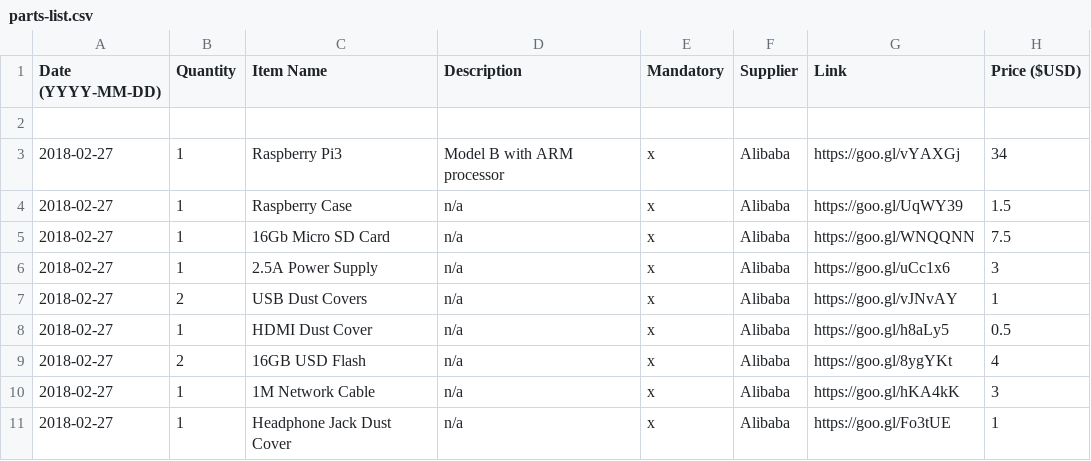
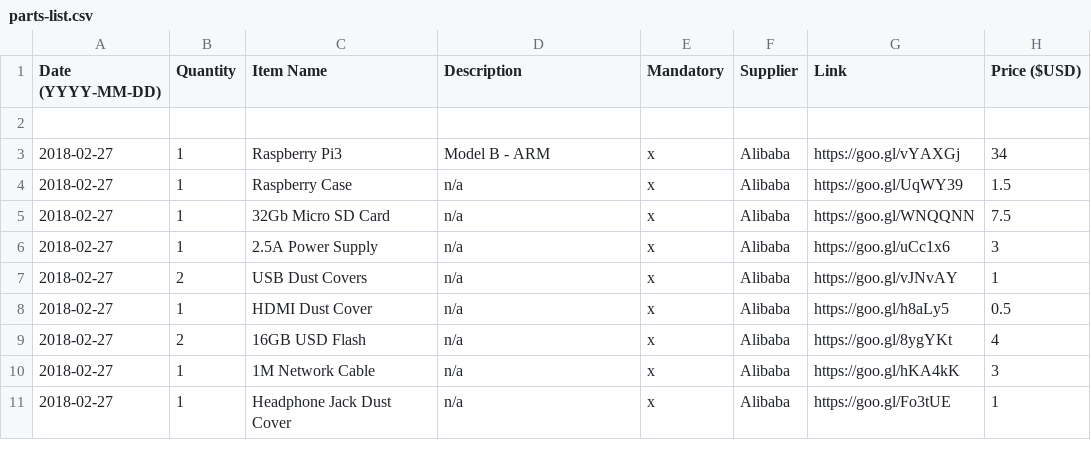
Before and after one commit to unclehowell/os.hotspotbnb.com, a CSV file: parts-list.csv, drawn as a sheet.

Commit message:
Update parts-list.csv

```diff
--- a/parts-list.csv
+++ b/parts-list.csv
@@ -2,5 +2,5 @@ Date (YYYY-MM-DD), Quantity, Item Name, Description, Mandatory, Supplier, Link,
 
-2018-02-27, 1, Raspberry Pi3, Model B with ARM processor, x, Alibaba, https://goo.gl/vYAXGj, 34
+2018-02-27, 1, Raspberry Pi3, Model B - ARM, x, Alibaba, https://goo.gl/vYAXGj, 34
 2018-02-27, 1, Raspberry Case, n/a,  x, Alibaba, https://goo.gl/UqWY39, 1.5
-2018-02-27, 1, 16Gb Micro SD Card, n/a , x, Alibaba, https://goo.gl/WNQQNN, 7.5
+2018-02-27, 1, 32Gb Micro SD Card, n/a , x, Alibaba, https://goo.gl/WNQQNN, 7.5
 2018-02-27, 1, 2.5A Power Supply, n/a , x, Alibaba, https://goo.gl/uCc1x6, 3
```
